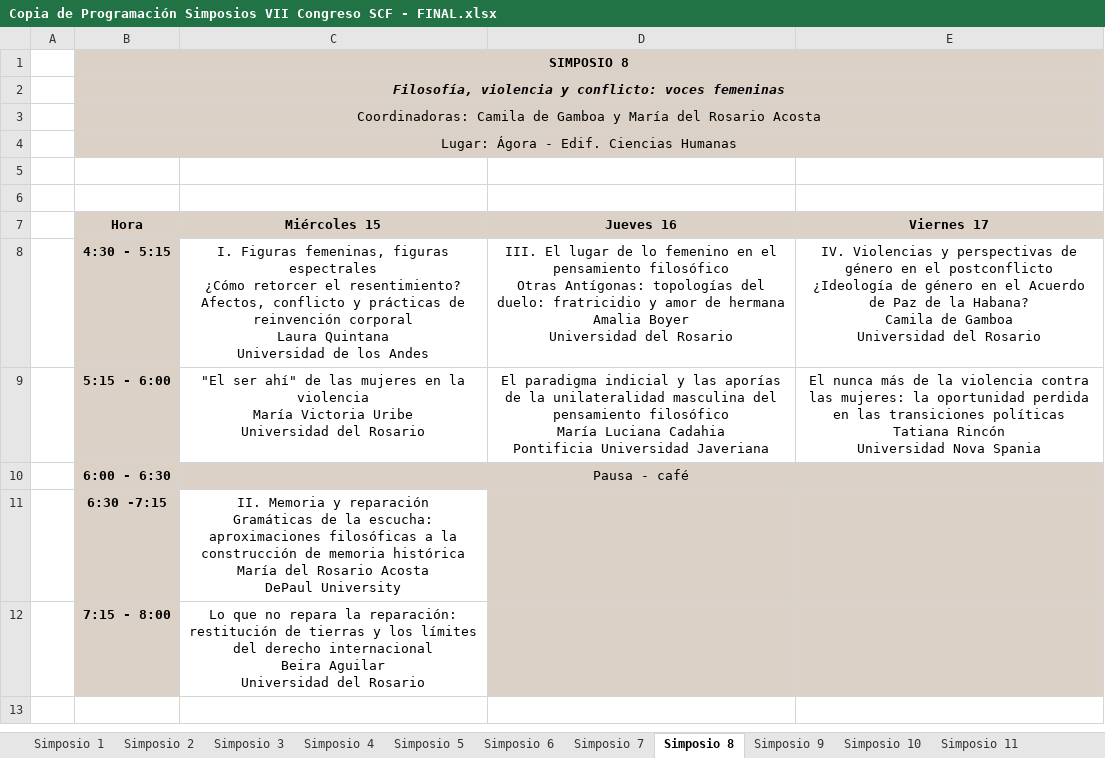
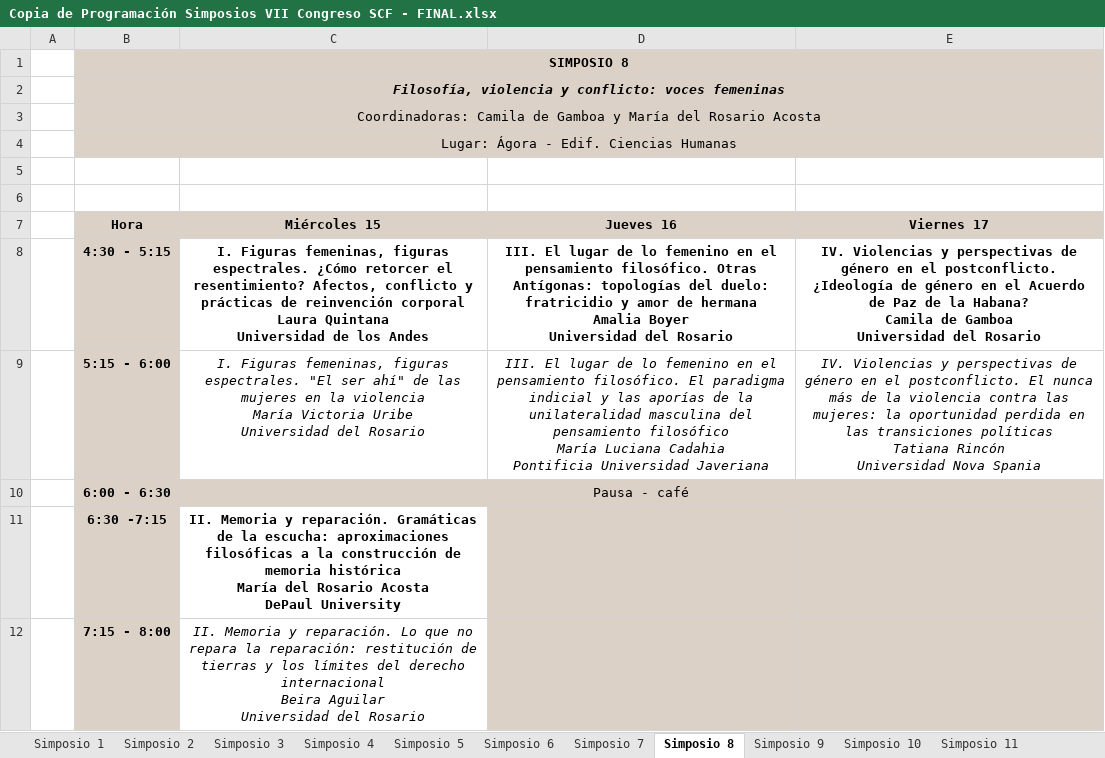
Before and after one commit to AlejandroVelascoG/SCF, an Excel workbook: Congreso_2018/Copia de Programación Simposios VII Congreso SCF - FINAL.xlsx, sheet Simposio 8, drawn as a sheet; values as stored, in another font and other column widths than the file's, no borders; charts and pictures not drawn; ↵ is a line break in a cell; the diff names each change by its address in the sheet, - before the commit and + after, or states it on an @@ line.

```diff
--- a/Congreso_2018/Copia de Programación Simposios VII Congreso SCF - FINAL.xlsx (sheet Simposio 8)
+++ b/Congreso_2018/Copia de Programación Simposios VII Congreso SCF - FINAL.xlsx (sheet Simposio 8)
-C8 (Miércoles 15): …femeninas, figuras espectrales ↵ ¿Cómo retorcer…
+C8 (Miércoles 15): …femeninas, figuras espectrales. ¿Cómo retorcer…
-C8:E8 bold: off
+C8:E8 bold: on
-D8 (Jueves 16): …el pensamiento filosófico ↵ Otras Antígonas:…
+D8 (Jueves 16): …el pensamiento filosófico. Otras Antígonas:…
-E8 (Viernes 17): …en el postconflicto ↵ ¿Ideología de…
+E8 (Viernes 17): …en el postconflicto. ¿Ideología de…
-C9 (Miércoles 15): "El ser…
+C9 (Miércoles 15): I. Figuras femeninas, figuras espectrales. "El ser…
-C9:E9 italic: off
+C9:E9 italic: on
-D9 (Jueves 16): El paradigma…
+D9 (Jueves 16): III. El lugar de lo femenino en el pensamiento filosófico. El paradigma…
-E9 (Viernes 17): El nunca…
+E9 (Viernes 17): IV. Violencias y perspectivas de género en el postconflicto. El nunca…
-C11 (Miércoles 15): …Memoria y reparación ↵ Gramáticas de…
+C11 (Miércoles 15): …Memoria y reparación. Gramáticas de…
-C11 bold: off
+C11 bold: on
-C12 (Miércoles 15): Lo que…
+C12 (Miércoles 15): II. Memoria y reparación. Lo que…
-C12 italic: off
+C12 italic: on
```
Also changed, not shown: sheet Simposio 16, sheet Simposio 23, sheet Simposio 17, sheet Simposio 21, sheet Simposio 24, sheet Simposio 22, 18 more sheets, charts or pictures, Congreso_2018/DATOS_MESAS_2018.xlsx, 2 other files.
